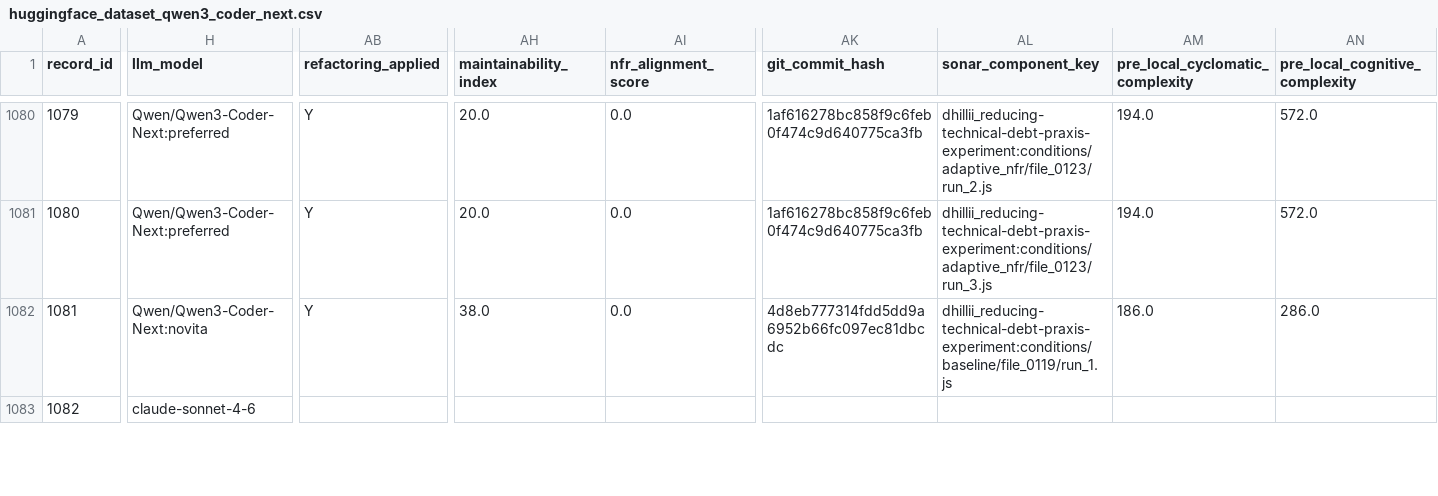
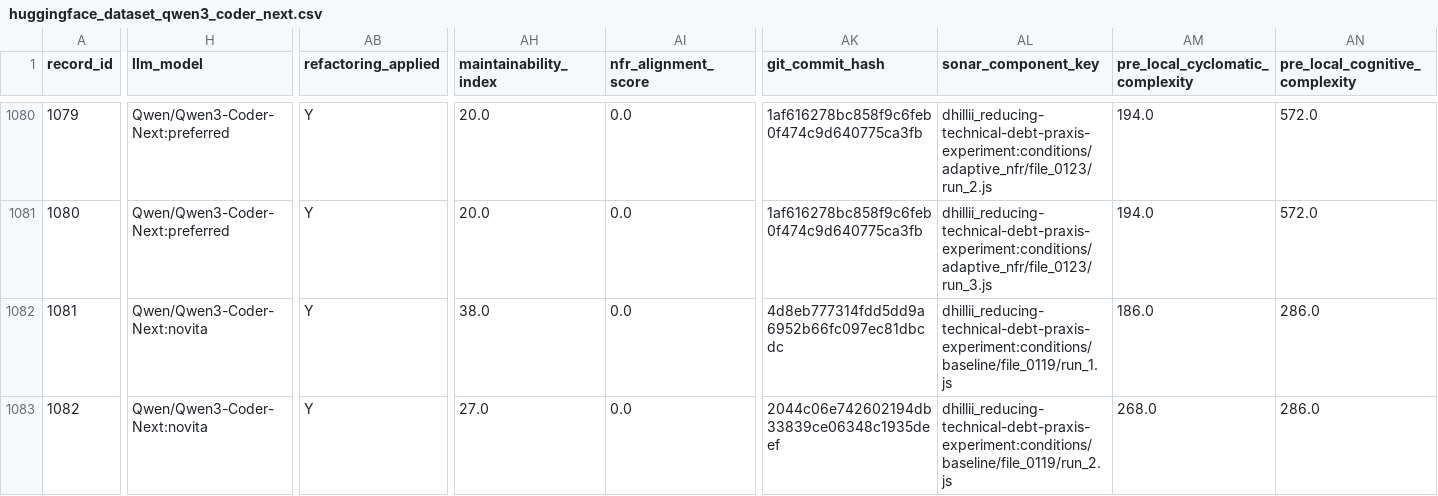
Before and after one commit to dhillii/reducing-technical-debt-praxis-experiment, a CSV file: data/huggingface_dataset_qwen3_coder_next.csv, drawn as a sheet; only a part is shown, gaps mark what is left out; the diff covers the shown part only; the diff names each change by its address in the sheet, - before the commit and + after, or states it on an @@ line.

Commit message:
File 0102 | mail | adaptive_nfr | Run 1
Commit metadata (YAML-style header):
---
record_id: 898
file_id: 102
project_name: mail
file_name: 2 files via huggingface (Qwen/Qwen3-Coder-Next:novita)
condition: adaptive_nfr
run_number: 1
llm_model: Qwen/Qwen3-Coder-Next:novita
llm_temperature: 0.0
prompt_tokens: 13516
completion_tokens: 15892
total_tokens: 29408
timestamp: 2026-08-30T03:48:21.207871Z
---

Refactored code for 2 files via huggingface (Qwen/Qwen3-Coder-Next:novita) addressing SonarCloud issues.
Pre-refactoring CC: 140

Code path: conditions/adaptive_nfr/file_0102/run_1.js

```diff
--- a/data/huggingface_dataset_qwen3_coder_next.csv
+++ b/data/huggingface_dataset_qwen3_coder_next.csv
-H1083 (llm_model): claude-sonnet-4-6
+H1083 (llm_model): Qwen/Qwen3-Coder-Next:novita
-AB1083 (refactoring_applied): (empty)
+AB1083 (refactoring_applied): Y
-AH1083 (maintainability_index): (empty)
+AH1083 (maintainability_index): 27.0
-AI1083 (nfr_alignment_score): (empty)
+AI1083 (nfr_alignment_score): 0.0
-AK1083 (git_commit_hash): (empty)
+AK1083 (git_commit_hash): 2044c06e742602194db33839ce06348c1935deef
-AL1083 (sonar_component_key): (empty)
+AL1083 (sonar_component_key): dhillii_reducing-technical-debt-praxis-experiment:conditions/baseline/file_0119/run_2.js
-AM1083 (pre_local_cyclomatic_complexity): (empty)
+AM1083 (pre_local_cyclomatic_complexity): 268.0
-AN1083 (pre_local_cognitive_complexity): (empty)
+AN1083 (pre_local_cognitive_complexity): 286.0
```
Also changed, not shown: 139 edited cells elsewhere in this file, 7 other files.
